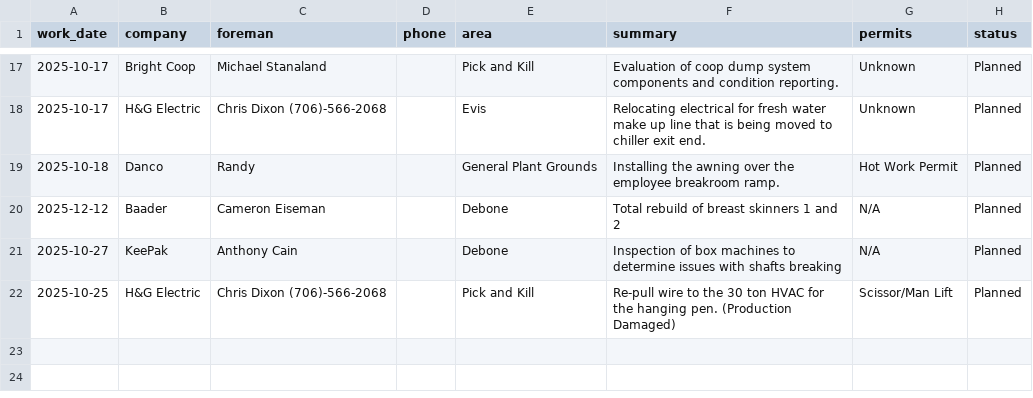
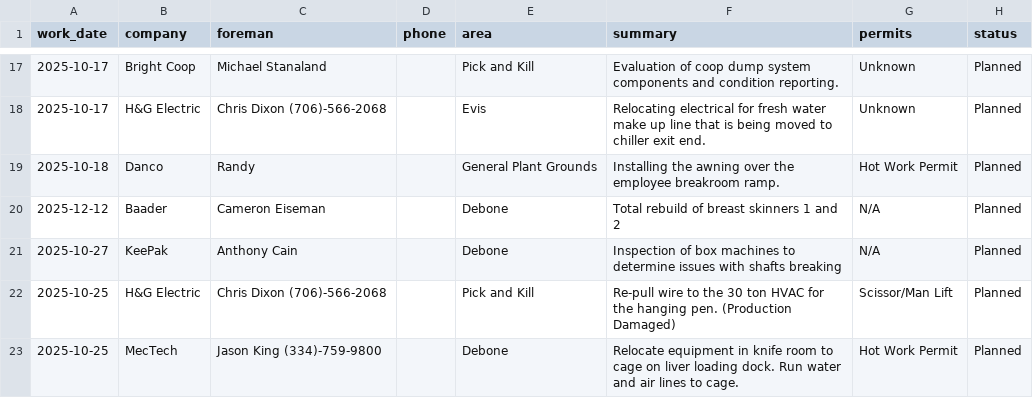
Before and after one commit to ClippyCoin/area-checks-dashboard, a CSV file: public/contractors/upcoming.csv, drawn as a sheet; only a part is shown, gaps mark what is left out; the diff names each change by its address in the sheet, - before the commit and + after, or states it on an @@ line.

Commit message:
append contractor row

```diff
--- a/public/contractors/upcoming.csv
+++ b/public/contractors/upcoming.csv
+row 23: 2025-10-25 | MecTech | Jason King (334)-759-9800 |  | Debone | Relocate equipment in knife room to cage on liver loading dock. Run water and air lines to cage. | Hot Work Permit | Planned
```
